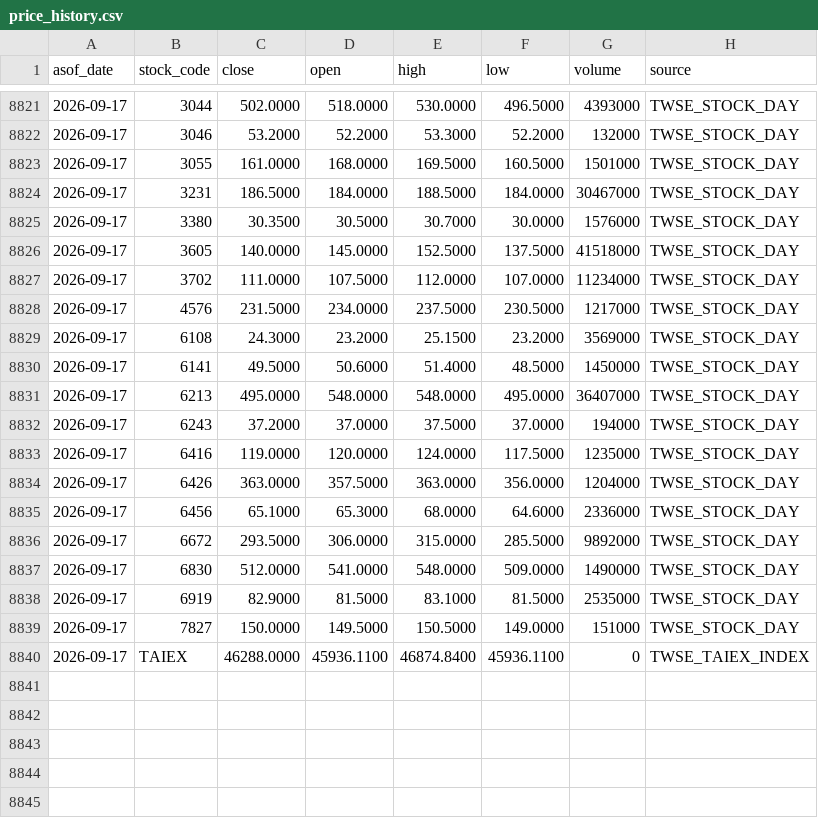
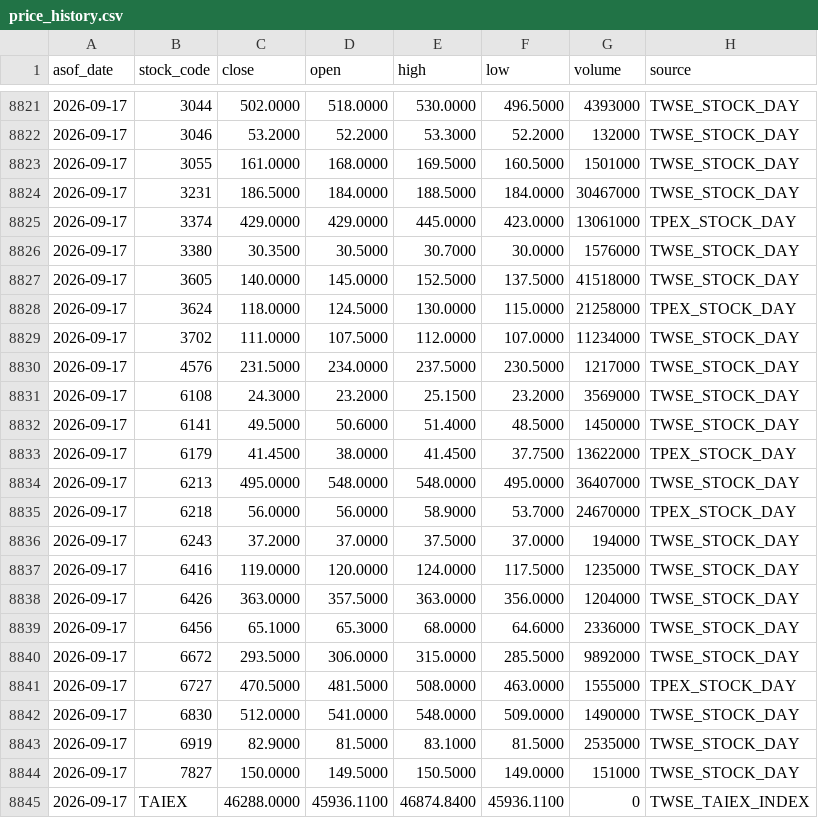
Before and after one commit to wegoliao/performance-accumulation-dashboard, a CSV file: inputs/price_history.csv, drawn as a sheet; only a part is shown, gaps mark what is left out; the diff names each change by its address in the sheet, - before the commit and + after, or states it on an @@ line.

```diff
--- a/inputs/price_history.csv
+++ b/inputs/price_history.csv
+row 8825: 2026-09-17 | 3374 | 429.0000 | 429.0000 | 445.0000 | 423.0000 | 13061000 | TPEX_STOCK_DAY
+row 8828: 2026-09-17 | 3624 | 118.0000 | 124.5000 | 130.0000 | 115.0000 | 21258000 | TPEX_STOCK_DAY
+row 8833: 2026-09-17 | 6179 | 41.4500 | 38.0000 | 41.4500 | 37.7500 | 13622000 | TPEX_STOCK_DAY
+row 8835: 2026-09-17 | 6218 | 56.0000 | 56.0000 | 58.9000 | 53.7000 | 24670000 | TPEX_STOCK_DAY
+row 8841: 2026-09-17 | 6727 | 470.5000 | 481.5000 | 508.0000 | 463.0000 | 1555000 | TPEX_STOCK_DAY
```
Also changed, not shown: 16 other files.
